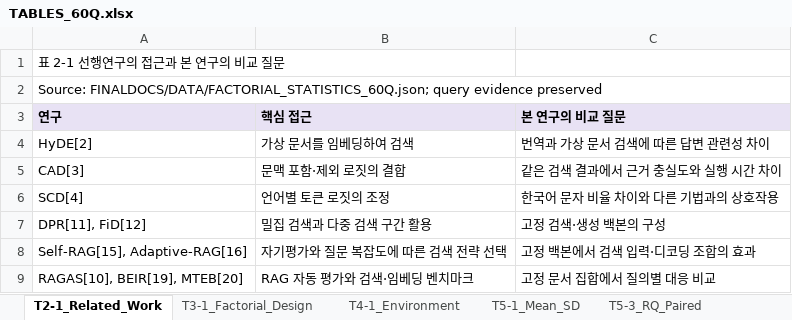
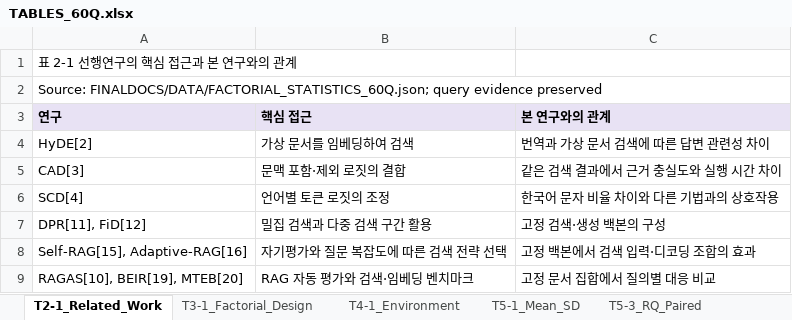
Before and after one commit to LxNx-Hn/M_RAG, an Excel workbook: FINALDOCS/TABLES/TABLES_60Q.xlsx, sheet T2-1_Related_Work, drawn as a sheet; values as stored, in another font and other column widths than the file's, no borders; the diff names each change by its address in the sheet, - before the commit and + after, or states it on an @@ line.

```diff
--- a/FINALDOCS/TABLES/TABLES_60Q.xlsx (sheet T2-1_Related_Work)
+++ b/FINALDOCS/TABLES/TABLES_60Q.xlsx (sheet T2-1_Related_Work)
-A1 (연구): 표 2-1 선행연구의 접근과 본 연구의 비교 질문
+A1 (연구): 표 2-1 선행연구의 핵심 접근과 본 연구와의 관계
-C3: 본 연구의 비교 질문
+C3: 본 연구와의 관계
```
Also changed, not shown: 20 other files.
